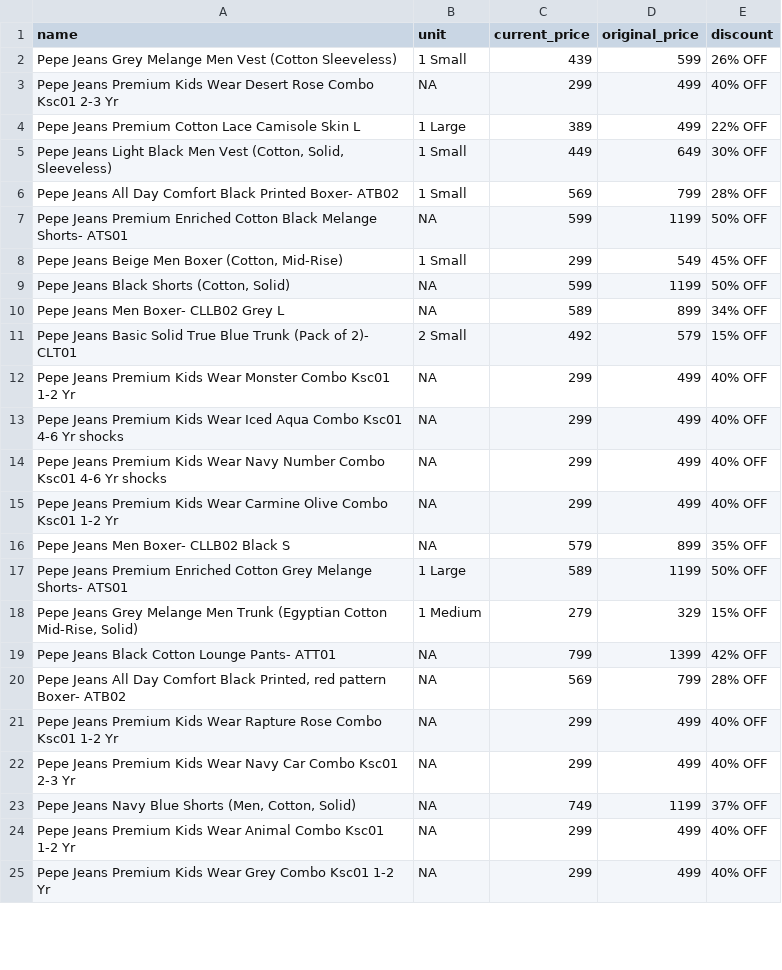
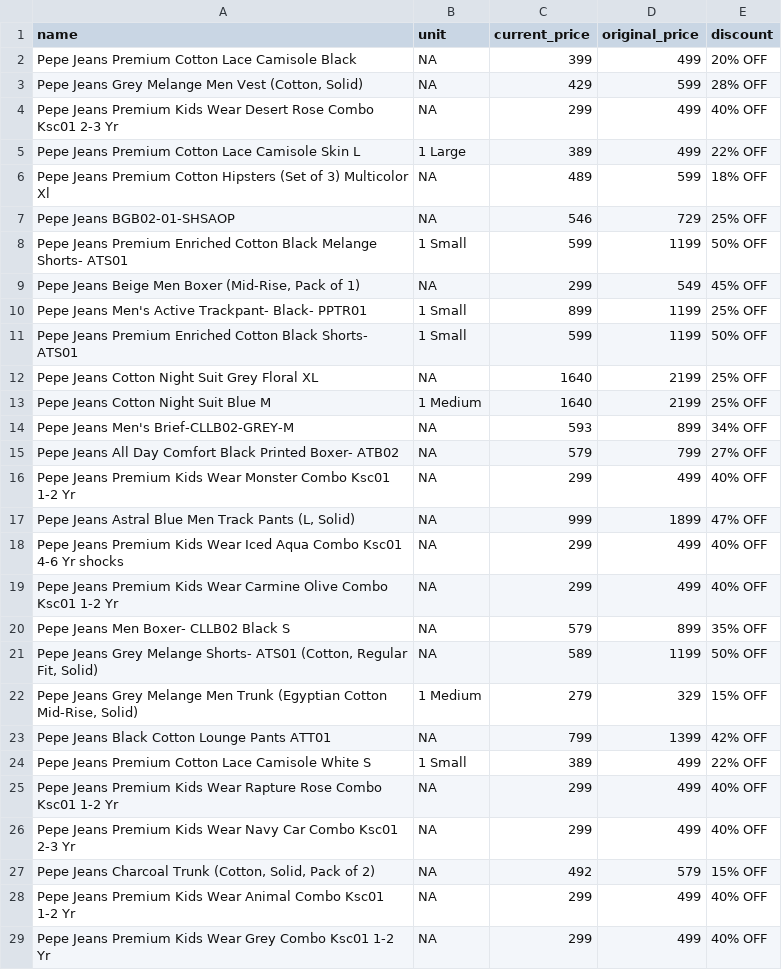
Before and after one commit to Amal-GBL/PricePulse, a CSV file: pepe_instamart.csv, drawn as a sheet; only a part is shown; the diff covers the shown part only.

```diff
--- a/pepe_instamart.csv
+++ b/pepe_instamart.csv
@@ -1,24 +1,28 @@
 name,unit,current_price,original_price,discount
-Pepe Jeans Grey Melange Men Vest (Cotton Sleeveless),1 Small,439,599,26% OFF
+Pepe Jeans Premium Cotton Lace Camisole Black,NA,399,499,20% OFF
+"Pepe Jeans Grey Melange Men Vest (Cotton, Solid)",NA,429,599,28% OFF
 Pepe Jeans Premium Kids Wear Desert Rose Combo Ksc01 2-3 Yr,NA,299,499,40% OFF
 Pepe Jeans Premium Cotton Lace Camisole Skin L,1 Large,389,499,22% OFF
-"Pepe Jeans Light Black Men Vest (Cotton, Solid, Sleeveless)",1 Small,449,649,30% OFF
-Pepe Jeans All Day Comfort Black Printed Boxer- ATB02,1 Small,569,799,28% OFF
-Pepe Jeans Premium Enriched Cotton Black Melange Shorts- ATS01,NA,599,1199,50% OFF
-"Pepe Jeans Beige Men Boxer (Cotton, Mid-Rise)",1 Small,299,549,45% OFF
-"Pepe Jeans Black Shorts (Cotton, Solid)",NA,599,1199,50% OFF
-Pepe Jeans Men Boxer- CLLB02 Grey L,NA,589,899,34% OFF
-Pepe Jeans Basic Solid True Blue Trunk (Pack of 2)- CLT01,2 Small,492,579,15% OFF
+Pepe Jeans Premium Cotton Hipsters (Set of 3) Multicolor Xl,NA,489,599,18% OFF
+Pepe Jeans BGB02-01-SHSAOP,NA,546,729,25% OFF
+Pepe Jeans Premium Enriched Cotton Black Melange Shorts- ATS01,1 Small,599,1199,50% OFF
+"Pepe Jeans Beige Men Boxer (Mid-Rise, Pack of 1)",NA,299,549,45% OFF
+Pepe Jeans Men's Active Trackpant- Black- PPTR01,1 Small,899,1199,25% OFF
+Pepe Jeans Premium Enriched Cotton Black Shorts- ATS01,1 Small,599,1199,50% OFF
+Pepe Jeans Cotton Night Suit Grey Floral XL,NA,1640,2199,25% OFF
+Pepe Jeans Cotton Night Suit Blue M,1 Medium,1640,2199,25% OFF
+Pepe Jeans Men's Brief-CLLB02-GREY-M,NA,593,899,34% OFF
+Pepe Jeans All Day Comfort Black Printed Boxer- ATB02,NA,579,799,27% OFF
 Pepe Jeans Premium Kids Wear Monster Combo Ksc01 1-2 Yr,NA,299,499,40% OFF
+"Pepe Jeans Astral Blue Men Track Pants (L, Solid)",NA,999,1899,47% OFF
 Pepe Jeans Premium Kids Wear Iced Aqua Combo Ksc01 4-6 Yr shocks,NA,299,499,40% OFF
-Pepe Jeans Premium Kids Wear Navy Number Combo Ksc01 4-6 Yr shocks,NA,299,499,40% OFF
 Pepe Jeans Premium Kids Wear Carmine Olive Combo Ksc01 1-2 Yr,NA,299,499,40% OFF
 Pepe Jeans Men Boxer- CLLB02 Black S,NA,579,899,35% OFF
-Pepe Jeans Premium Enriched Cotton Grey Melange Shorts- ATS01,1 Large,589,1199,50% OFF
+"Pepe Jeans Grey Melange Shorts- ATS01 (Cotton, Regular Fit, Solid)",NA,589,1199,50% OFF
 "Pepe Jeans Grey Melange Men Trunk (Egyptian Cotton Mid-Rise, Solid)",1 Medium,279,329,15% OFF
-Pepe Jeans Black Cotton Lounge Pants- ATT01,NA,799,1399,42% OFF
-"Pepe Jeans All Day Comfort Black Printed, red pattern Boxer- ATB02",NA,569,799,28% OFF
+Pepe Jeans Black Cotton Lounge Pants ATT01,NA,799,1399,42% OFF
+Pepe Jeans Premium Cotton Lace Camisole White S,1 Small,389,499,22% OFF
 Pepe Jeans Premium Kids Wear Rapture Rose Combo Ksc01 1-2 Yr,NA,299,499,40% OFF
 Pepe Jeans Premium Kids Wear Navy Car Combo Ksc01 2-3 Yr,NA,299,499,40% OFF
-"Pepe Jeans Navy Blue Shorts (Men, Cotton, Solid)",NA,749,1199,37% OFF
+"Pepe Jeans Charcoal Trunk (Cotton, Solid, Pack of 2)",NA,492,579,15% OFF
 Pepe Jeans Premium Kids Wear Animal Combo Ksc01 1-2 Yr,NA,299,499,40% OFF
```
Also changed, not shown: 2 added rows, 17 removed rows and 4 edited cells elsewhere in this file, 2 other files.
